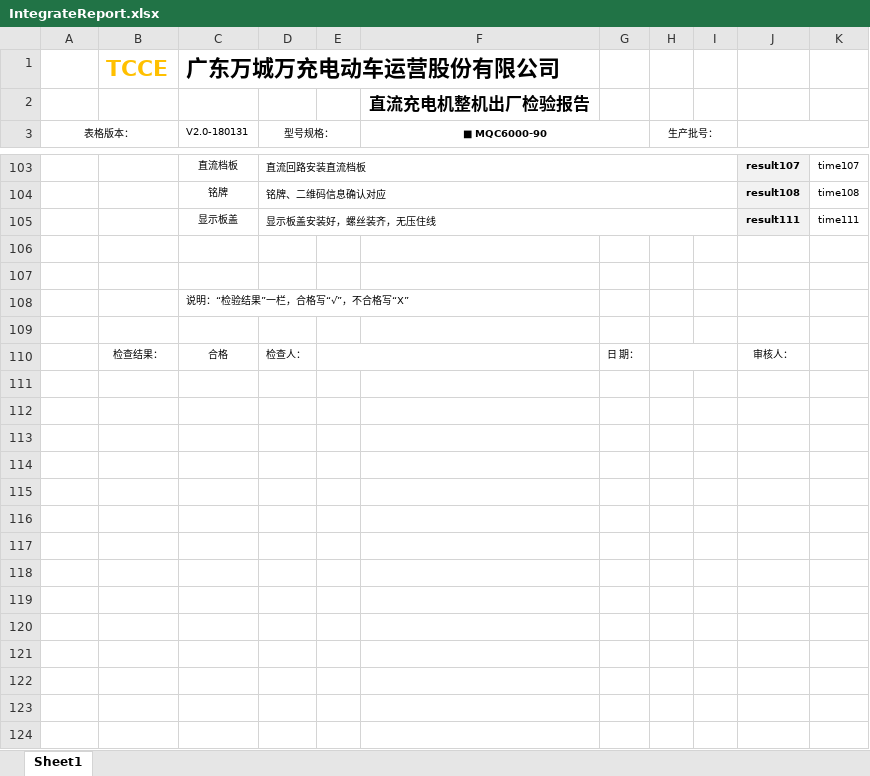
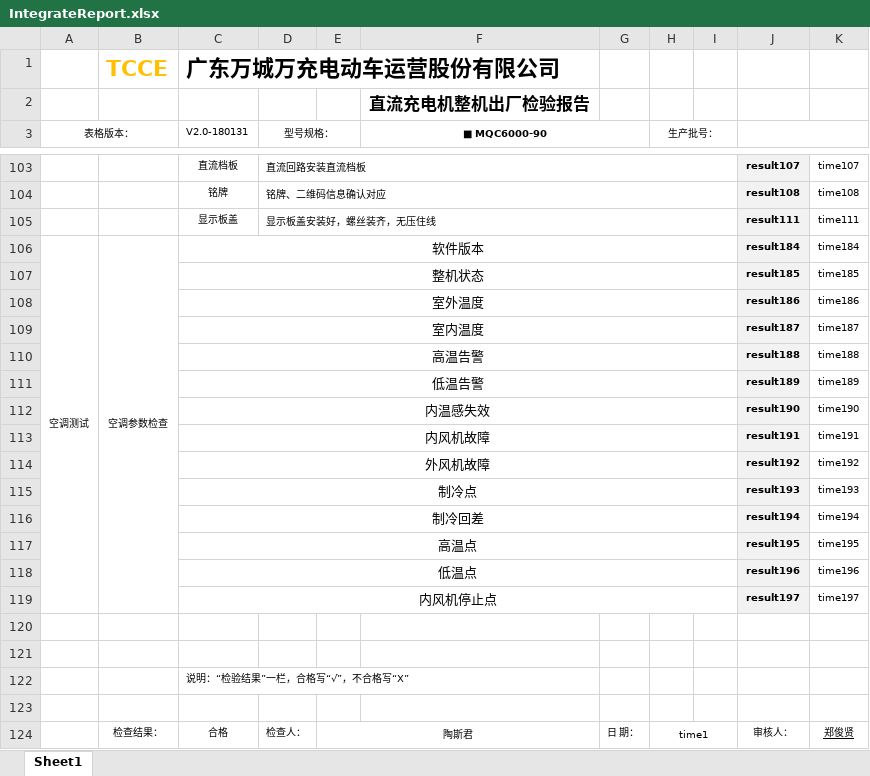
Before and after one commit to newdoublefish/mcmctestsys, an Excel workbook: config/project/Integrate_120KW_megmeet/IntegrateReport.xlsx, sheet Sheet1, drawn as a sheet; only a part is shown, gaps mark what is left out; values as stored, in another font and other column widths than the file's, no borders; conditional formats not drawn; addresses are those after the commit; the diff names each change by its address in the sheet, - before the commit and + after, or states it on an @@ line.

```diff
--- a/config/project/Integrate_120KW_megmeet/IntegrateReport.xlsx (sheet Sheet1)
+++ b/config/project/Integrate_120KW_megmeet/IntegrateReport.xlsx (sheet Sheet1)
+row 106: 空调测试 | 空调参数检查 | 软件版本 |  |  |  |  |  |  | result184 | time184
+row 107:  |  | 整机状态 |  |  |  |  |  |  | result185 | time185
+row 108:  |  | 室外温度 |  |  |  |  |  |  | result186 | time186
+row 109:  |  | 室内温度 |  |  |  |  |  |  | result187 | time187
+row 110:  |  | 高温告警 |  |  |  |  |  |  | result188 | time188
+row 111:  |  | 低温告警 |  |  |  |  |  |  | result189 | time189
+row 112:  |  | 内温感失效 |  |  |  |  |  |  | result190 | time190
+row 113:  |  | 内风机故障 |  |  |  |  |  |  | result191 | time191
+row 114:  |  | 外风机故障 |  |  |  |  |  |  | result192 | time192
+row 115:  |  | 制冷点 |  |  |  |  |  |  | result193 | time193
+row 116:  |  | 制冷回差 |  |  |  |  |  |  | result194 | time194
+row 117:  |  | 高温点 |  |  |  |  |  |  | result195 | time195
+row 118:  |  | 低温点 |  |  |  |  |  |  | result196 | time196
+row 119:  |  | 内风机停止点 |  |  |  |  |  |  | result197 | time197
-E124: (empty)
+E124: 陶斯君
-H124 (生产批号：): (empty)
+H124 (生产批号：): time1
-K124: (empty)
+K124: 郑俊贤
```
Also changed, not shown: config/project/Integrate_120KW_increase/IntegrateConfig.xlsx, config/project/Integrate_120KW_increase/IntegrateReport.xlsx, 22 other files.
